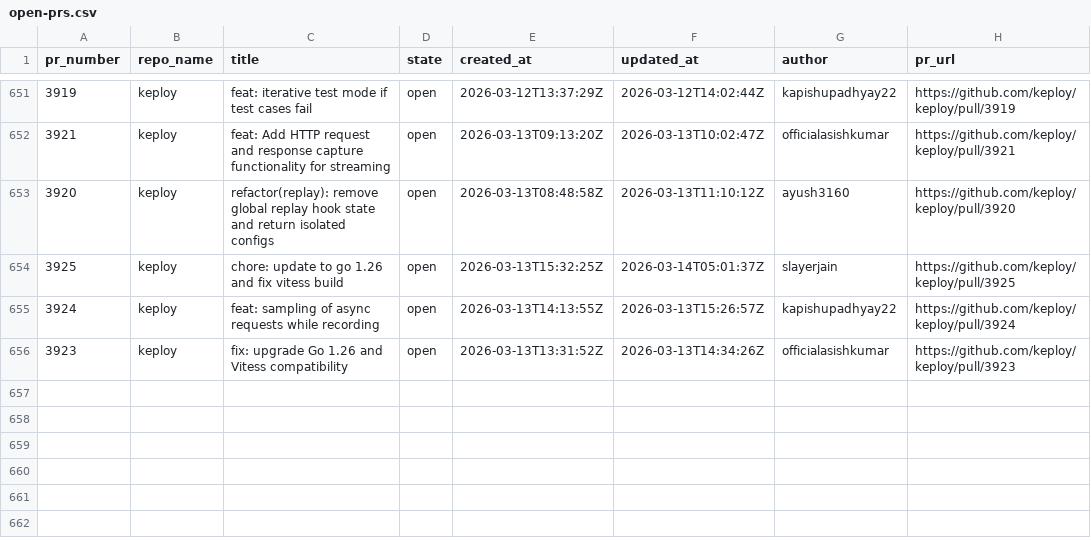
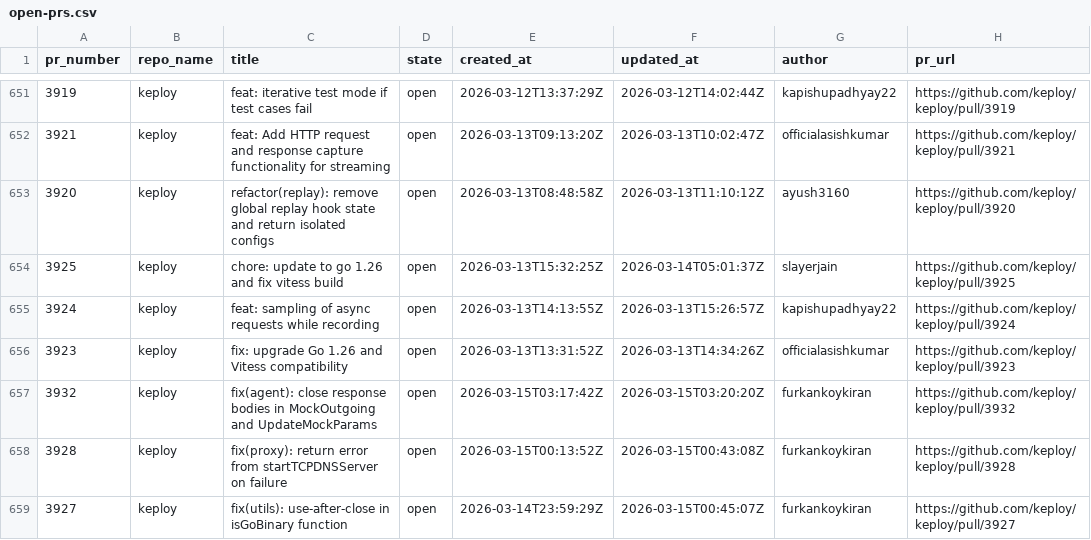
Before and after one commit to kirti763/keploy-flask-demo, a CSV file: data/open-prs.csv, drawn as a sheet; only a part is shown, gaps mark what is left out.

```diff
--- a/data/open-prs.csv
+++ b/data/open-prs.csv
@@ -656 +656,4 @@ pr_number,repo_name,title,state,created_at,updated_at,author,pr_url
 3923,keploy,fix: upgrade Go 1.26 and Vitess compatibility,open,2026-03-13T13:31:52Z,2026-03-13T14:34:26Z,officialasishkumar,https://github.com/keploy/keploy/pull/3923
+3932,keploy,fix(agent): close response bodies in MockOutgoing and UpdateMockParams,open,2026-03-15T03:17:42Z,2026-03-15T03:20:20Z,furkankoykiran,https://github.com/keploy/keploy/pull/3932
+3928,keploy,fix(proxy): return error from startTCPDNSServer on failure,open,2026-03-15T00:13:52Z,2026-03-15T00:43:08Z,furkankoykiran,https://github.com/keploy/keploy/pull/3928
+3927,keploy,fix(utils): use-after-close in isGoBinary function,open,2026-03-14T23:59:29Z,2026-03-15T00:45:07Z,furkankoykiran,https://github.com/keploy/keploy/pull/3927
```
Also changed, not shown: data/merged-prs.csv.
